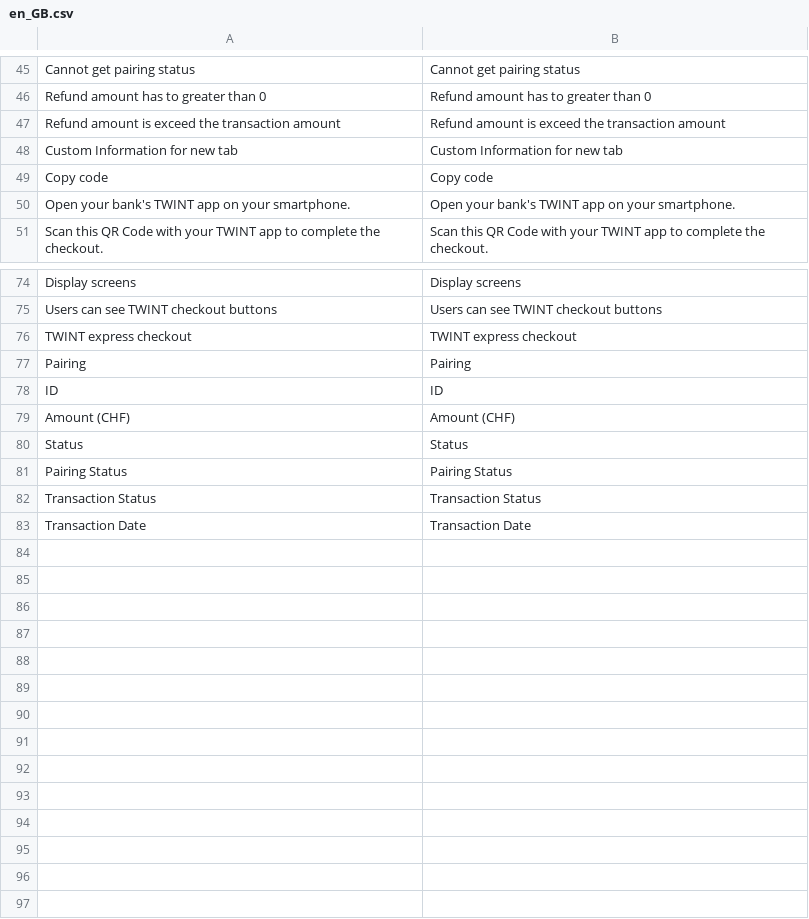
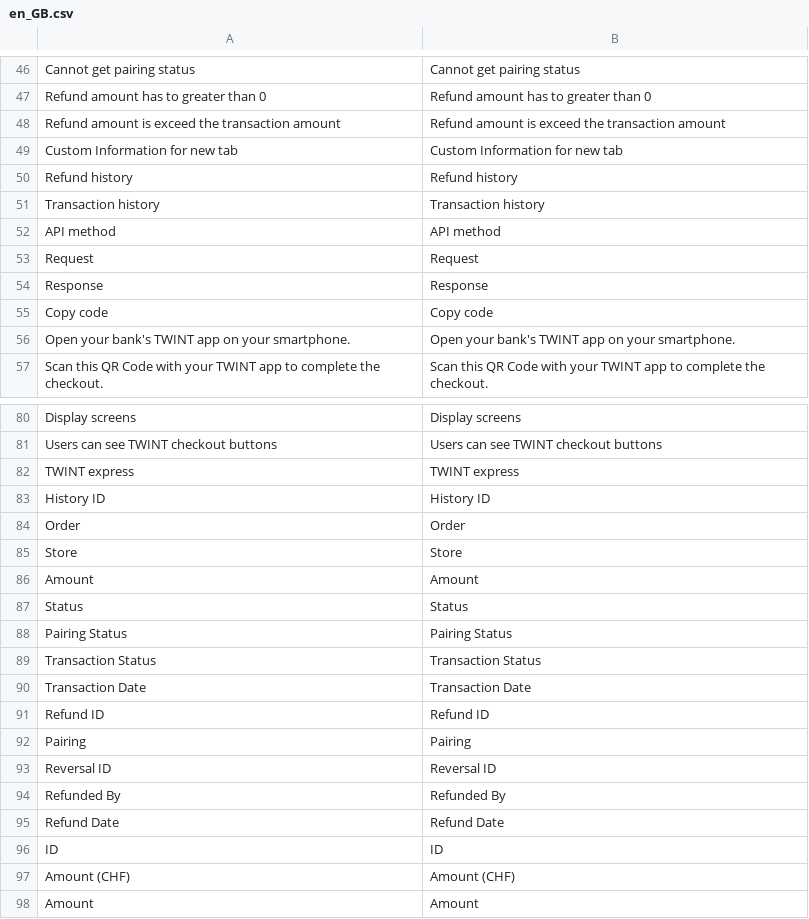
Before and after one commit to Twint-AG/twint-magento-extension, a CSV file: i18n/en_GB.csv, drawn as a sheet; only a part is shown, gaps mark what is left out; removed rows and columns are numbered as before the commit, all else as after; the diff covers the shown part only; the diff names each change by its address in the sheet, - before the commit and + after, or states it on an @@ line.

```diff
--- a/i18n/en_GB.csv
+++ b/i18n/en_GB.csv
+row 50: Refund history | Refund history
+row 51: Transaction history | Transaction history
+row 52: API method | API method
+row 53: Request | Request
+row 54: Response | Response
-row 76: TWINT express checkout | TWINT express checkout
+row 82: TWINT express | TWINT express
+row 83: History ID | History ID
+row 84: Order | Order
+row 85: Store | Store
+row 86: Amount | Amount
+row 91: Refund ID | Refund ID
@@ row 77 moved to row 92: Pairing @@
+row 93: Reversal ID | Reversal ID
+row 94: Refunded By | Refunded By
+row 95: Refund Date | Refund Date
@@ row 78 moved to row 96: ID @@
@@ row 79 moved to row 97: Amount (CHF) @@
+row 98: Amount | Amount
```
Also changed, not shown: 5 added rows, 4 removed rows, 1 moved row and 1 edited cell elsewhere in this file, i18n/de_DE.csv, i18n/en_US.csv, 6 other files.
